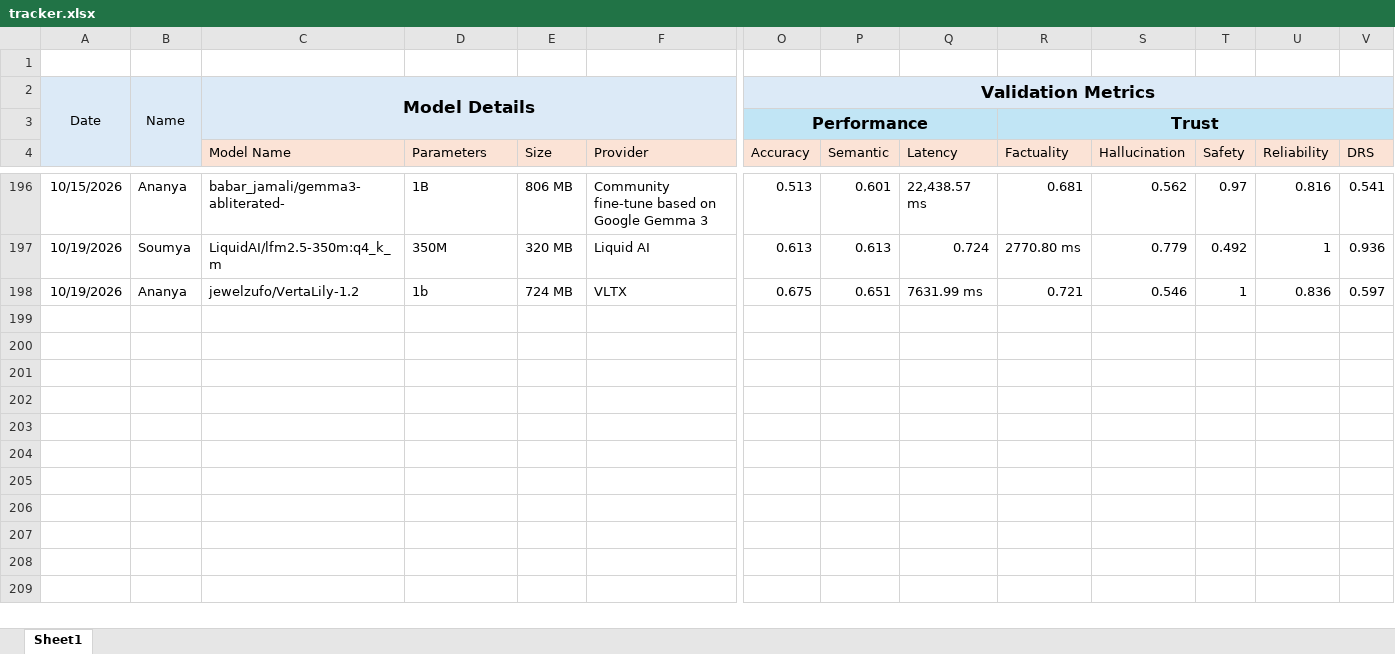
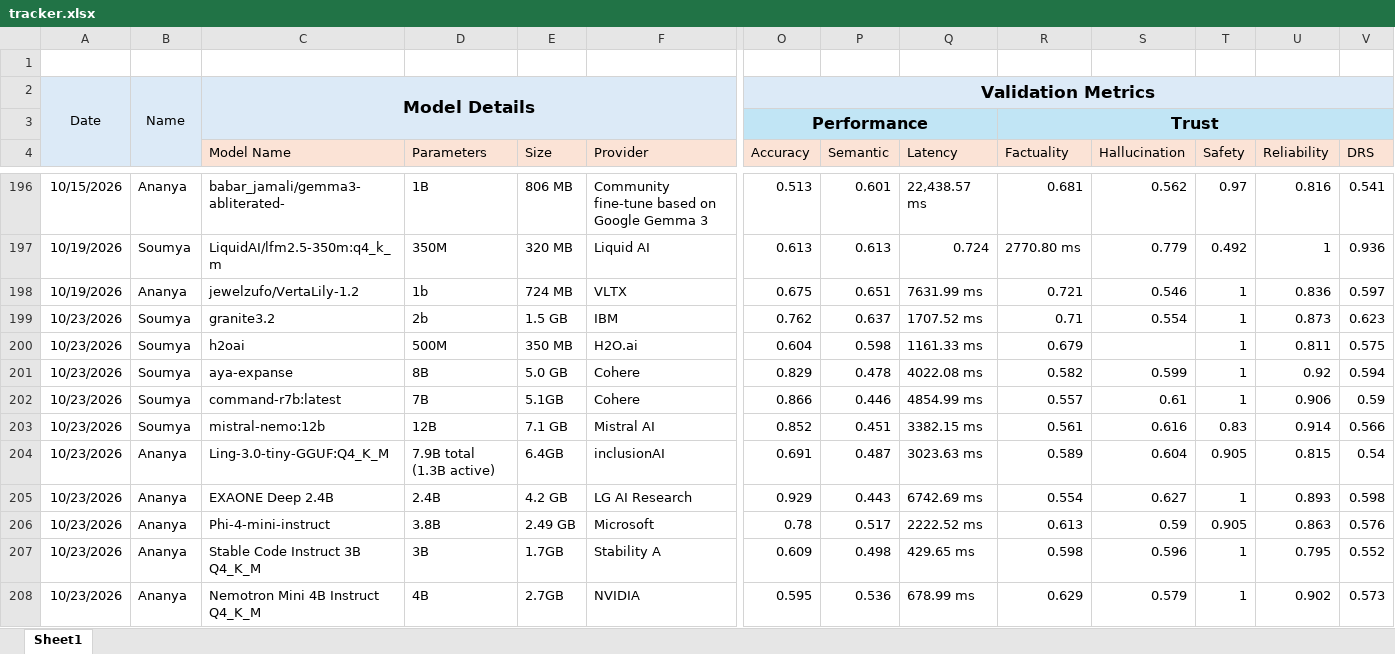
Before and after one commit to TheFoundrys/openvals-website, an Excel workbook: scratch/tracker.xlsx, sheet Sheet1, drawn as a sheet; only a part is shown, gaps mark what is left out; values as stored, in another font and other column widths than the file's, no borders; rows hold the shown columns only; the diff names each change by its address in the sheet, - before the commit and + after, or states it on an @@ line.

```diff
--- a/scratch/tracker.xlsx (sheet Sheet1)
+++ b/scratch/tracker.xlsx (sheet Sheet1)
+row 199: 10/23/2026 | Soumya | granite3.2 | 2b | 1.5 GB | IBM | 0.762 | 0.637 | 1707.52 ms | 0.71 | 0.554 | 1 | 0.873 | 0.623
+row 200: 10/23/2026 | Soumya | h2oai | 500M | 350 MB | H2O.ai | 0.604 | 0.598 | 1161.33 ms | 0.679 |  | 1 | 0.811 | 0.575
+row 201: 10/23/2026 | Soumya | aya-expanse | 8B | 5.0 GB | Cohere | 0.829 | 0.478 | 4022.08 ms | 0.582 | 0.599 | 1 | 0.92 | 0.594
+row 202: 10/23/2026 | Soumya | command-r7b:latest | 7B | 5.1GB | Cohere | 0.866 | 0.446 | 4854.99 ms | 0.557 | 0.61 | 1 | 0.906 | 0.59
+row 203: 10/23/2026 | Soumya | mistral-nemo:12b | 12B | 7.1 GB | Mistral AI | 0.852 | 0.451 | 3382.15 ms | 0.561 | 0.616 | 0.83 | 0.914 | 0.566
+row 204: 10/23/2026 | Ananya | Ling-3.0-tiny-GGUF:Q4_K_M | 7.9B total (1.3B active) | 6.4GB | inclusionAI | 0.691 | 0.487 | 3023.63 ms | 0.589 | 0.604 | 0.905 | 0.815 | 0.54
+row 205: 10/23/2026 | Ananya | EXAONE Deep 2.4B | 2.4B | 4.2 GB | LG AI Research | 0.929 | 0.443 | 6742.69 ms | 0.554 | 0.627 | 1 | 0.893 | 0.598
+row 206: 10/23/2026 | Ananya | Phi-4-mini-instruct | 3.8B | 2.49 GB | Microsoft | 0.78 | 0.517 | 2222.52 ms | 0.613 | 0.59 | 0.905 | 0.863 | 0.576
+row 207: 10/23/2026 | Ananya | Stable Code Instruct 3B Q4_K_M | 3B | 1.7GB | Stability A | 0.609 | 0.498 | 429.65 ms | 0.598 | 0.596 | 1 | 0.795 | 0.552
+row 208: 10/23/2026 | Ananya | Nemotron Mini 4B Instruct Q4_K_M | 4B | 2.7GB | NVIDIA | 0.595 | 0.536 | 678.99 ms | 0.629 | 0.579 | 1 | 0.902 | 0.573
```
Also changed, not shown: 4 other files.
